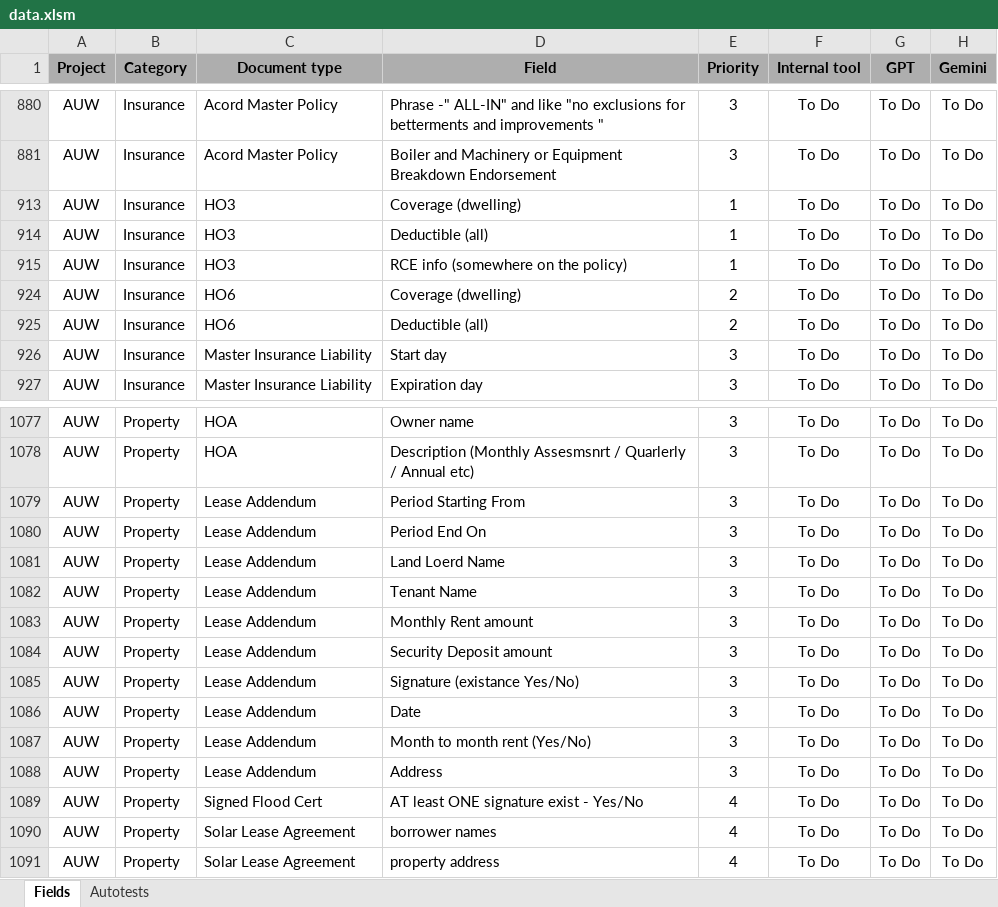
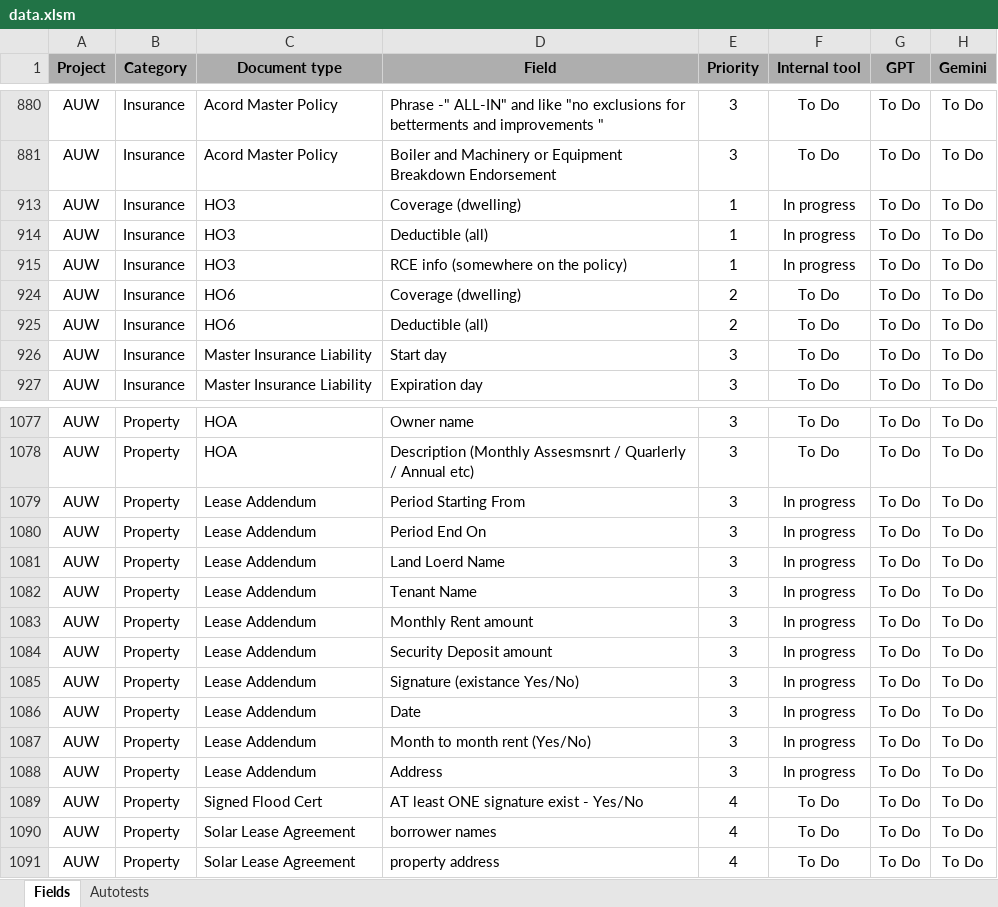
Before and after one commit to maximkopadm/dashboard, an Excel workbook: data.xlsm, sheet Fields, drawn as a sheet; only a part is shown, gaps mark what is left out; values as stored, in another font and other column widths than the file's, no borders; conditional formats not drawn; the diff names each change by its address in the sheet, - before the commit and + after, or states it on an @@ line.

Commit message:
Fix Fields page rendering and improve data-load resilience

```diff
--- a/data.xlsm (sheet Fields)
+++ b/data.xlsm (sheet Fields)
-F913:F915 (Internal tool): To Do
+F913:F915 (Internal tool): In progress
-F1079:F1088 (Internal tool): To Do
+F1079:F1088 (Internal tool): In progress
```
Also changed, not shown: 1 other file.
